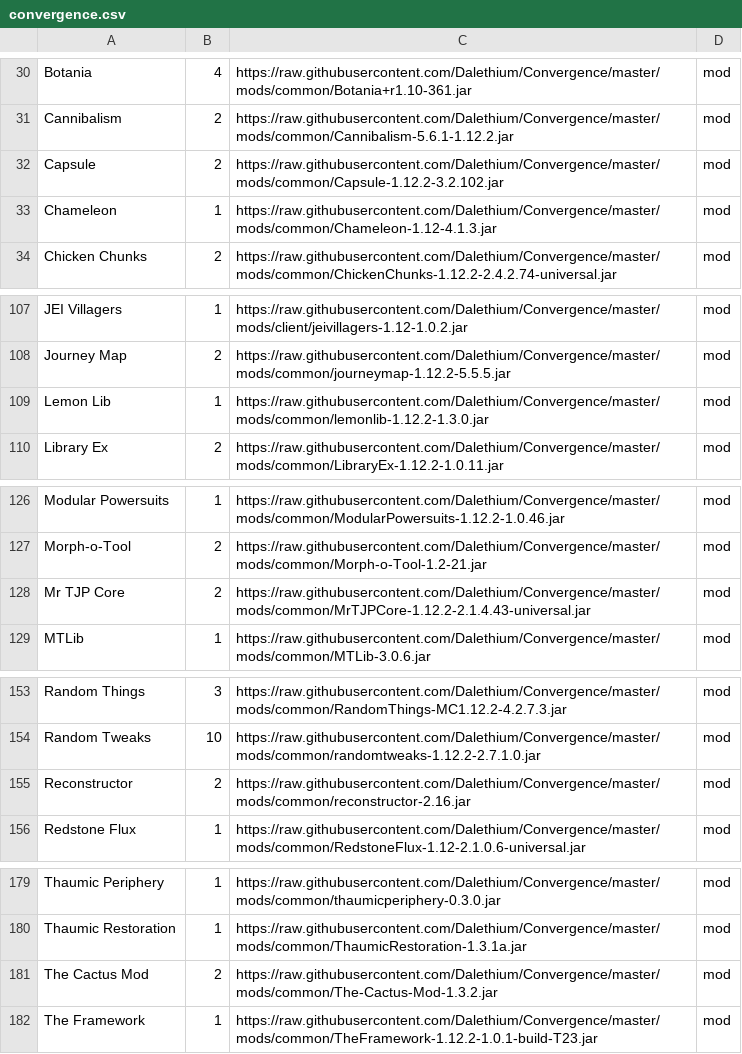
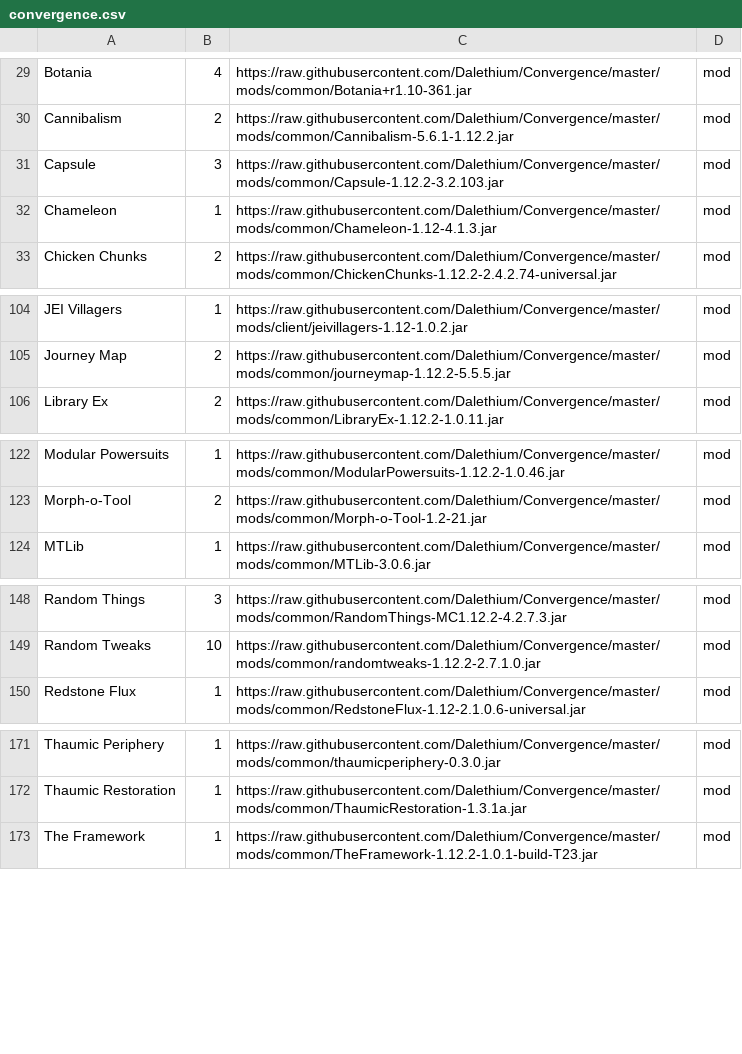
Before and after one commit to Dalethium/Convergence, a CSV file: convergence.csv, drawn as a sheet; only a part is shown, gaps mark what is left out; the diff covers the shown part only.

```diff
--- a/convergence.csv
+++ b/convergence.csv
@@ -31,3 +30,3 @@ Botania,4,https://raw.githubusercontent.com/Dalethium/Convergence/master/mods/co
 Cannibalism,2,https://raw.githubusercontent.com/Dalethium/Convergence/master/mods/common/Cannibalism-5.6.1-1.12.2.jar,mod
-Capsule,2,https://raw.githubusercontent.com/Dalethium/Convergence/master/mods/common/Capsule-1.12.2-3.2.102.jar,mod
+Capsule,3,https://raw.githubusercontent.com/Dalethium/Convergence/master/mods/common/Capsule-1.12.2-3.2.103.jar,mod
 Chameleon,1,https://raw.githubusercontent.com/Dalethium/Convergence/master/mods/common/Chameleon-1.12-4.1.3.jar,mod
@@ -108,3 +105,2 @@ JEI Villagers,1,https://raw.githubusercontent.com/Dalethium/Convergence/master/m
 Journey Map,2,https://raw.githubusercontent.com/Dalethium/Convergence/master/mods/common/journeymap-1.12.2-5.5.5.jar,mod
-Lemon Lib,1,https://raw.githubusercontent.com/Dalethium/Convergence/master/mods/common/lemonlib-1.12.2-1.3.0.jar,mod
 Library Ex,2,https://raw.githubusercontent.com/Dalethium/Convergence/master/mods/common/LibraryEx-1.12.2-1.0.11.jar,mod
@@ -127,3 +123,2 @@ Modular Powersuits,1,https://raw.githubusercontent.com/Dalethium/Convergence/mas
 Morph-o-Tool,2,https://raw.githubusercontent.com/Dalethium/Convergence/master/mods/common/Morph-o-Tool-1.2-21.jar,mod
-Mr TJP Core,2,https://raw.githubusercontent.com/Dalethium/Convergence/master/mods/common/MrTJPCore-1.12.2-2.1.4.43-universal.jar,mod
 MTLib,1,https://raw.githubusercontent.com/Dalethium/Convergence/master/mods/common/MTLib-3.0.6.jar,mod
@@ -154,3 +149,2 @@ Random Things,3,https://raw.githubusercontent.com/Dalethium/Convergence/master/m
 Random Tweaks,10,https://raw.githubusercontent.com/Dalethium/Convergence/master/mods/common/randomtweaks-1.12.2-2.7.1.0.jar,mod
-Reconstructor,2,https://raw.githubusercontent.com/Dalethium/Convergence/master/mods/common/reconstructor-2.16.jar,mod
 Redstone Flux,1,https://raw.githubusercontent.com/Dalethium/Convergence/master/mods/common/RedstoneFlux-1.12-2.1.0.6-universal.jar,mod
@@ -180,3 +172,2 @@ Thaumic Periphery,1,https://raw.githubusercontent.com/Dalethium/Convergence/mast
 Thaumic Restoration,1,https://raw.githubusercontent.com/Dalethium/Convergence/master/mods/common/ThaumicRestoration-1.3.1a.jar,mod
-The Cactus Mod,2,https://raw.githubusercontent.com/Dalethium/Convergence/master/mods/common/The-Cactus-Mod-1.3.2.jar,mod
 The Framework,1,https://raw.githubusercontent.com/Dalethium/Convergence/master/mods/common/TheFramework-1.12.2-1.0.1-build-T23.jar,mod
```
Also changed, not shown: 7 removed rows elsewhere in this file, 23 other files.
